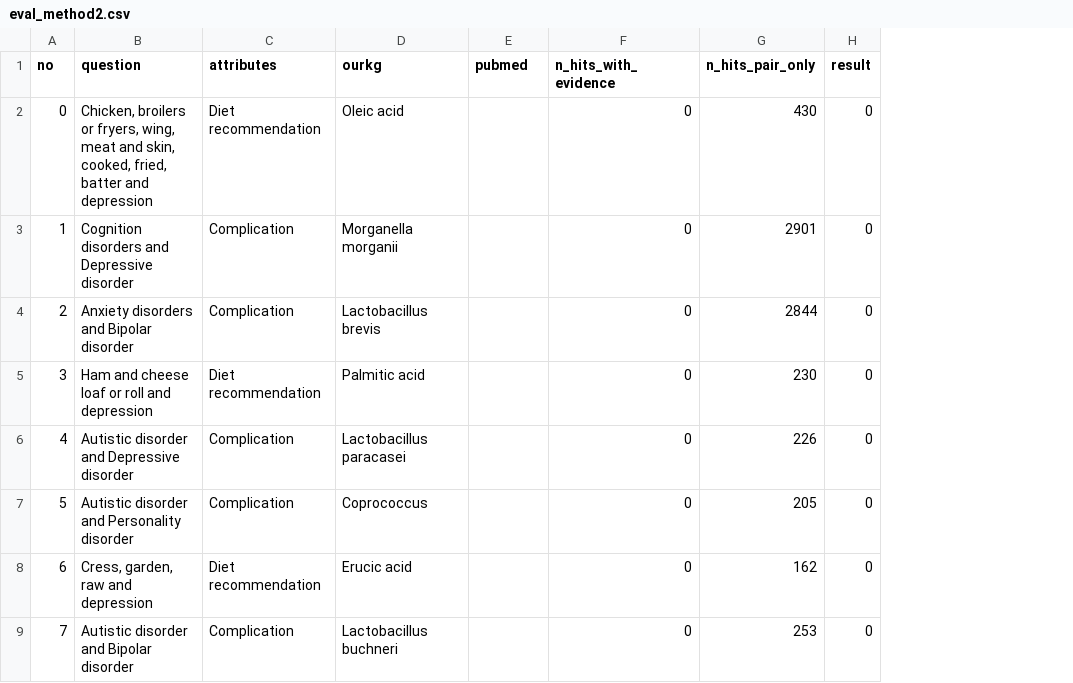
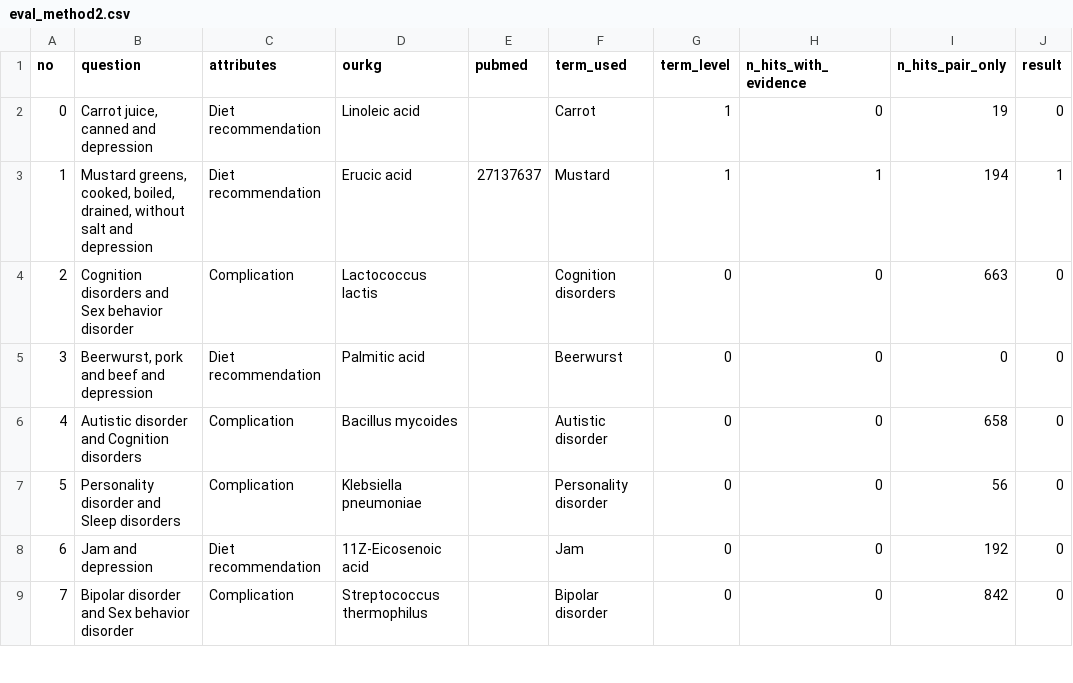
Before and after one commit to sunnyisyoosun/food4kg, a CSV file: ourkg/out/eval_method2.csv, drawn as a sheet; only a part is shown; addresses are those after the commit; the diff covers the shown part only; the diff names each change by its address in the sheet, - before the commit and + after, or states it on an @@ line.

```diff
--- a/ourkg/out/eval_method2.csv
+++ b/ourkg/out/eval_method2.csv
+column F (term_used), rows 2-9: Carrot | Mustard | Cognition disorders | Beerwurst | Autistic disorder | Personality disorder | Jam | Bipolar disorder
+column G (term_level), rows 2-9: 1 | 1 | 0 | 0 | 0 | 0 | 0 | 0
-B2 (question): Chicken, broilers or fryers, wing, meat and skin, cooked, fried, batter and depression
+B2 (question): Carrot juice, canned and depression
-D2 (ourkg): Oleic acid
+D2 (ourkg): Linoleic acid
-I2 (n_hits_pair_only): 430
+I2 (n_hits_pair_only): 19
-B3 (question): Cognition disorders and Depressive disorder
+B3 (question): Mustard greens, cooked, boiled, drained, without salt and depression
-C3 (attributes): Complication
+C3 (attributes): Diet recommendation
-D3 (ourkg): Morganella morganii
+D3 (ourkg): Erucic acid
-E3 (pubmed): (empty)
+E3 (pubmed): 27137637
-H3 (n_hits_with_evidence): 0
+H3 (n_hits_with_evidence): 1
-I3 (n_hits_pair_only): 2901
+I3 (n_hits_pair_only): 194
-J3 (result): 0
+J3 (result): 1
-B4 (question): Anxiety disorders and Bipolar disorder
+B4 (question): Cognition disorders and Sex behavior disorder
-D4 (ourkg): Lactobacillus brevis
+D4 (ourkg): Lactococcus lactis
-I4 (n_hits_pair_only): 2844
+I4 (n_hits_pair_only): 663
-B5 (question): Ham and cheese loaf or roll and depression
+B5 (question): Beerwurst, pork and beef and depression
-I5 (n_hits_pair_only): 230
+I5 (n_hits_pair_only): 0
-B6 (question): Autistic disorder and Depressive disorder
+B6 (question): Autistic disorder and Cognition disorders
-D6 (ourkg): Lactobacillus paracasei
+D6 (ourkg): Bacillus mycoides
-I6 (n_hits_pair_only): 226
+I6 (n_hits_pair_only): 658
-B7 (question): Autistic disorder and Personality disorder
+B7 (question): Personality disorder and Sleep disorders
-D7 (ourkg): Coprococcus
+D7 (ourkg): Klebsiella pneumoniae
-I7 (n_hits_pair_only): 205
+I7 (n_hits_pair_only): 56
-B8 (question): Cress, garden, raw and depression
+B8 (question): Jam and depression
-D8 (ourkg): Erucic acid
+D8 (ourkg): 11Z-Eicosenoic acid
-I8 (n_hits_pair_only): 162
+I8 (n_hits_pair_only): 192
-B9 (question): Autistic disorder and Bipolar disorder
+B9 (question): Bipolar disorder and Sex behavior disorder
-D9 (ourkg): Lactobacillus buchneri
+D9 (ourkg): Streptococcus thermophilus
-I9 (n_hits_pair_only): 253
+I9 (n_hits_pair_only): 842
```
Also changed, not shown: 28 edited cells elsewhere in this file, 3 other files.
